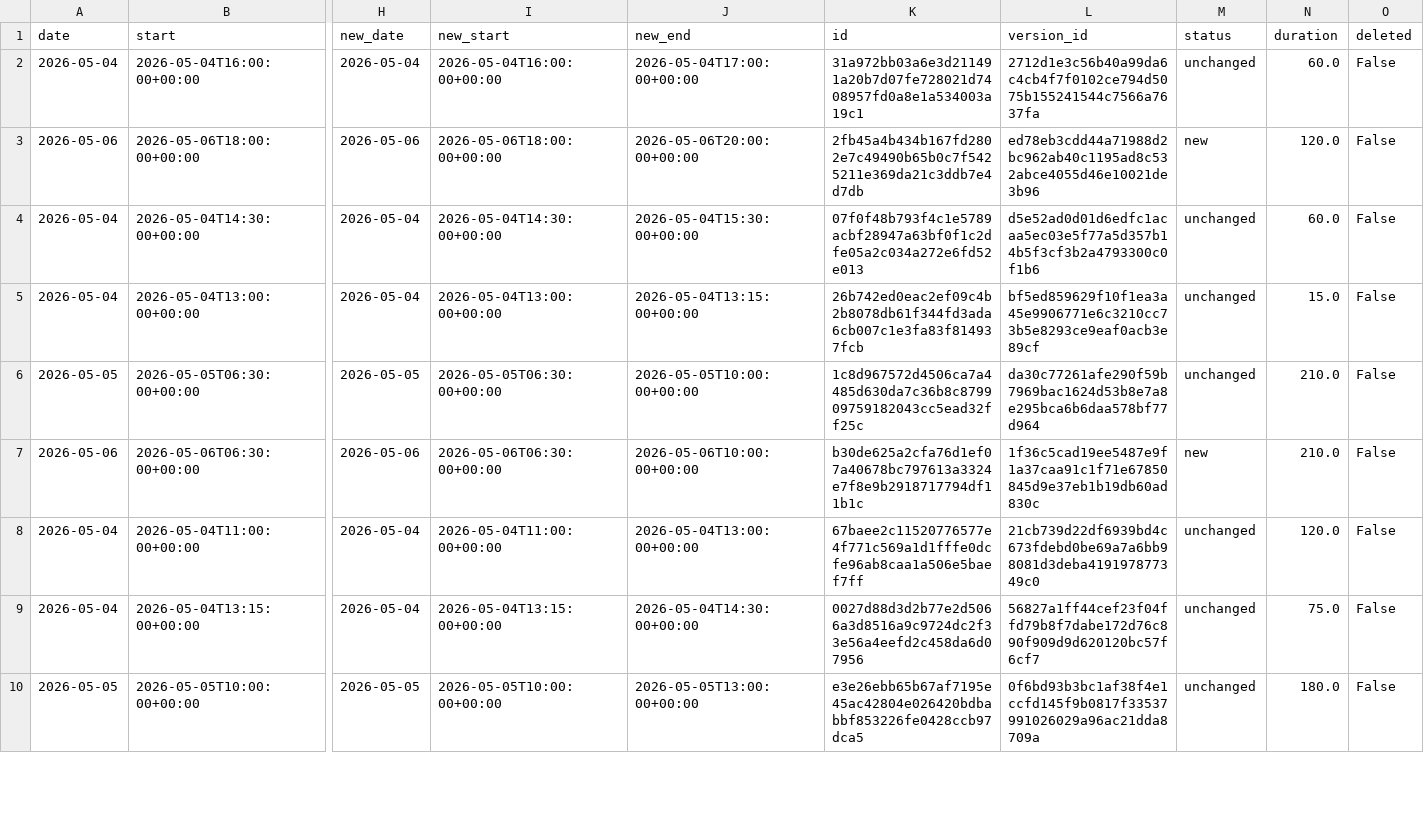
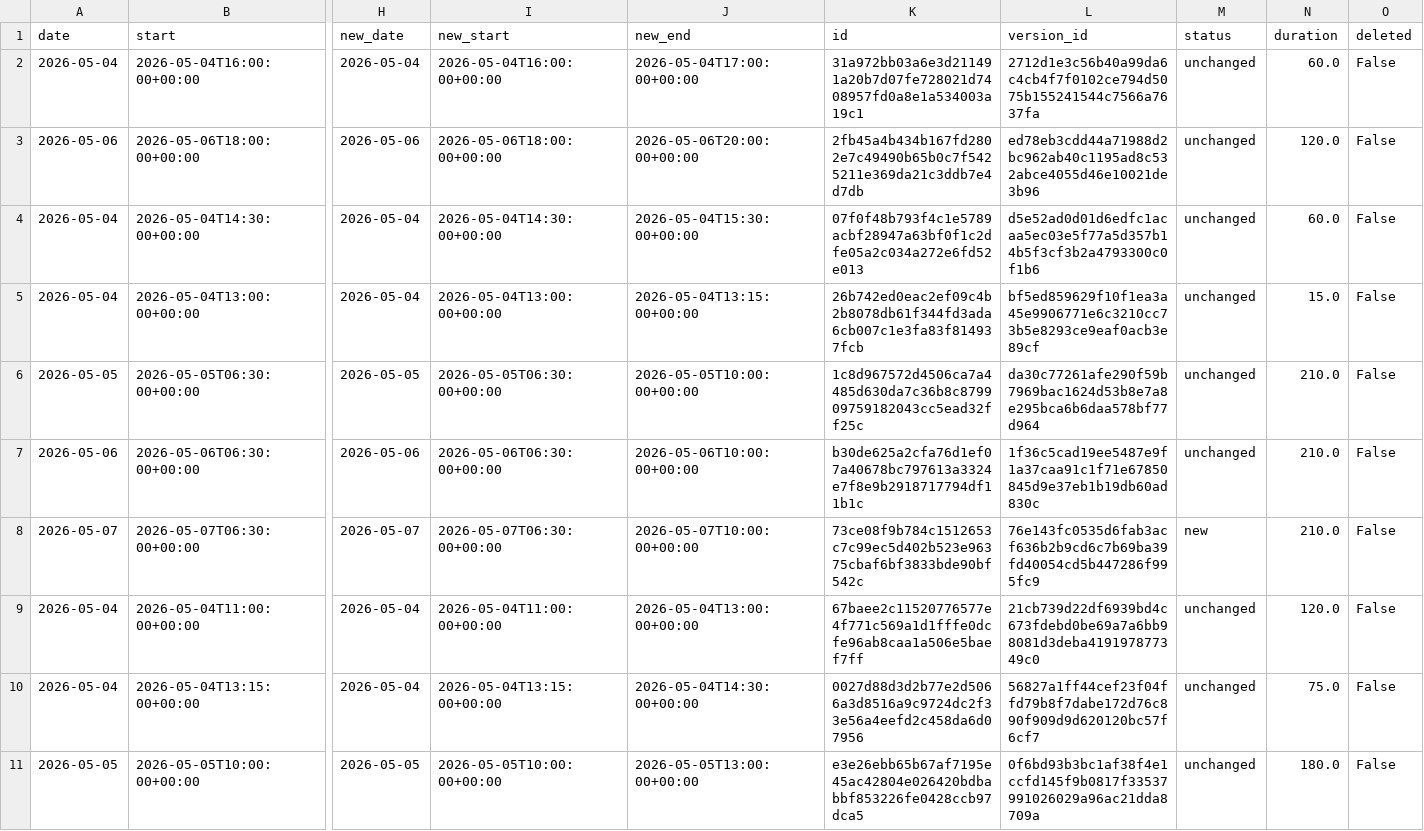
Before and after one commit to hajkuron/notion-githubchart, a CSV file: data/prepared_data_for_supabase.csv, drawn as a sheet; only a part is shown, gaps mark what is left out; rows hold the shown columns only; the diff covers the shown part only; the diff names each change by its address in the sheet, - before the commit and + after, or states it on an @@ line.

```diff
--- a/data/prepared_data_for_supabase.csv
+++ b/data/prepared_data_for_supabase.csv
-M3 (status): new
+M3 (status): unchanged
-M7 (status): new
+M7 (status): unchanged
+row 8: 2026-05-07 | 2026-05-07T06:30:00+00:00 | 2026-05-07 | 2026-05-07T06:30:00+00:00 | 2026-05-07T10:00:00+00:00 | 73ce08f9b784c1512653c7c99ec5d402b523e96375cbaf6bf3833bde90bf542c | 76e143fc0535d6fab3acf636b2b9cd6c7b69ba39fd40054cd5b447286f995fc9 | new | 210.0 | False
```
Also changed, not shown: 2 added rows and 2 edited cells elsewhere in this file, 7 other files.
